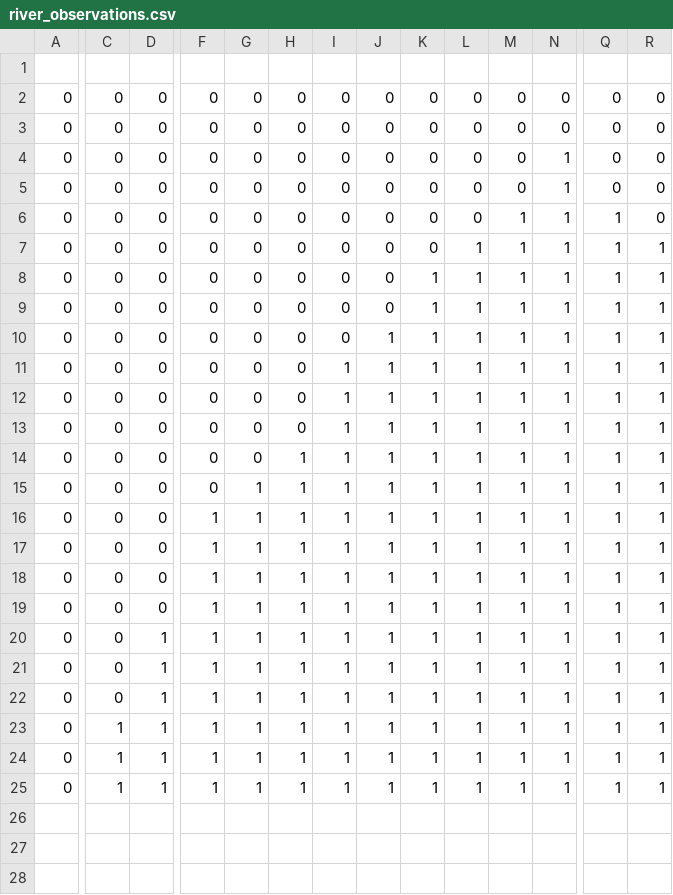
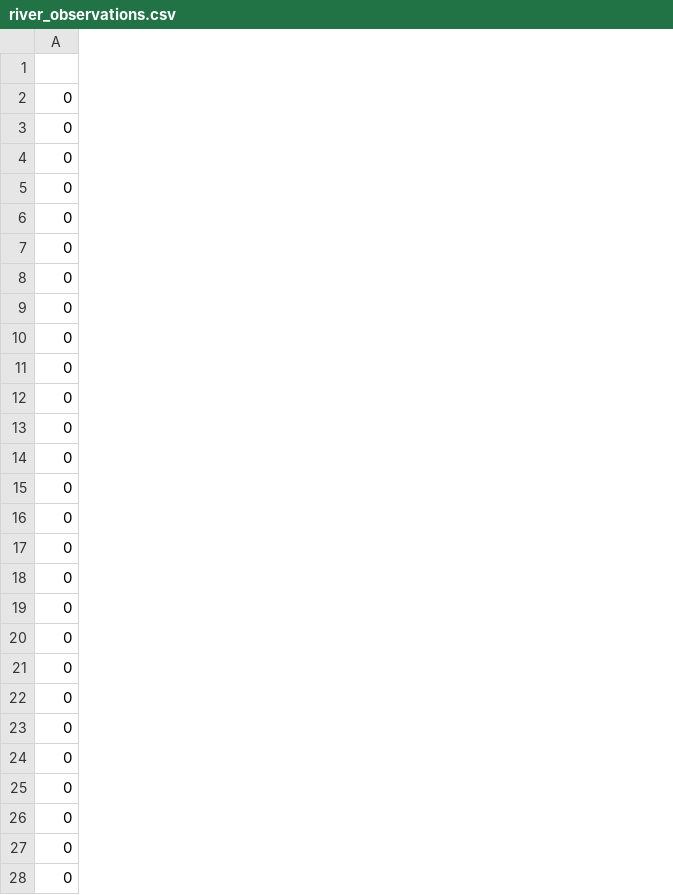
Before and after one commit to valeaussie/river, a CSV file: ConsoleApplication1/ConsoleApplication1/river_observations.csv, drawn as a sheet; only a part is shown, gaps mark what is left out; removed rows and columns are numbered as before the commit, all else as after; rows hold the shown columns only; the diff covers the shown part only; the diff names each change by its address in the sheet, - before the commit and + after, or states it on an @@ line.

```diff
--- a/ConsoleApplication1/ConsoleApplication1/river_observations.csv
+++ b/ConsoleApplication1/ConsoleApplication1/river_observations.csv
-column C, row 2: 0; rows 4-25: 0 | 0 | 0 | 0 | 0 | 0 | 0 | 0 | 0 | 0 | 0 | 0 | 0 | 0 | 0 | 0 | 0 | 0 | 0 | 1 | 1 | 1
-column D, row 2: 0; rows 4-25: 0 | 0 | 0 | 0 | 0 | 0 | 0 | 0 | 0 | 0 | 0 | 0 | 0 | 0 | 0 | 0 | 1 | 1 | 1 | 1 | 1 | 1
-column F, row 2: 0; rows 4-25: 0 | 0 | 0 | 0 | 0 | 0 | 0 | 0 | 0 | 0 | 0 | 0 | 1 | 1 | 1 | 1 | 1 | 1 | 1 | 1 | 1 | 1
-column G, row 2: 0; rows 4-25: 0 | 0 | 0 | 0 | 0 | 0 | 0 | 0 | 0 | 0 | 0 | 1 | 1 | 1 | 1 | 1 | 1 | 1 | 1 | 1 | 1 | 1
-column H, row 2: 0; rows 4-25: 0 | 0 | 0 | 0 | 0 | 0 | 0 | 0 | 0 | 0 | 1 | 1 | 1 | 1 | 1 | 1 | 1 | 1 | 1 | 1 | 1 | 1
-column I, row 2: 0; rows 4-25: 0 | 0 | 0 | 0 | 0 | 0 | 0 | 1 | 1 | 1 | 1 | 1 | 1 | 1 | 1 | 1 | 1 | 1 | 1 | 1 | 1 | 1
-column J, row 2: 0; rows 4-25: 0 | 0 | 0 | 0 | 0 | 0 | 1 | 1 | 1 | 1 | 1 | 1 | 1 | 1 | 1 | 1 | 1 | 1 | 1 | 1 | 1 | 1
-column K, row 2: 0; rows 4-25: 0 | 0 | 0 | 0 | 1 | 1 | 1 | 1 | 1 | 1 | 1 | 1 | 1 | 1 | 1 | 1 | 1 | 1 | 1 | 1 | 1 | 1
-column L, row 2: 0; rows 4-25: 0 | 0 | 0 | 1 | 1 | 1 | 1 | 1 | 1 | 1 | 1 | 1 | 1 | 1 | 1 | 1 | 1 | 1 | 1 | 1 | 1 | 1
-column M, row 2: 0; rows 4-25: 0 | 0 | 1 | 1 | 1 | 1 | 1 | 1 | 1 | 1 | 1 | 1 | 1 | 1 | 1 | 1 | 1 | 1 | 1 | 1 | 1 | 1
-column N, row 2: 0; rows 4-25: all 1
-column Q, row 2: 0; rows 4-25: 0 | 0 | 1 | 1 | 1 | 1 | 1 | 1 | 1 | 1 | 1 | 1 | 1 | 1 | 1 | 1 | 1 | 1 | 1 | 1 | 1 | 1
-column R, row 2: 0; rows 4-25: 0 | 0 | 0 | 1 | 1 | 1 | 1 | 1 | 1 | 1 | 1 | 1 | 1 | 1 | 1 | 1 | 1 | 1 | 1 | 1 | 1 | 1
-row 3: 0 | 0 | 0 | 0 | 0 | 0 | 0 | 0 | 0 | 0 | 0 | 0 | 0 | 0
+row 18: 0
+row 26: 0
+row 27: 0
+row 28: 0
```
Also changed, not shown: 7 removed columns and 13 edited cells elsewhere in this file, ConsoleApplication1/ConsoleApplication1/river_invasion.csv, 3 other files.
